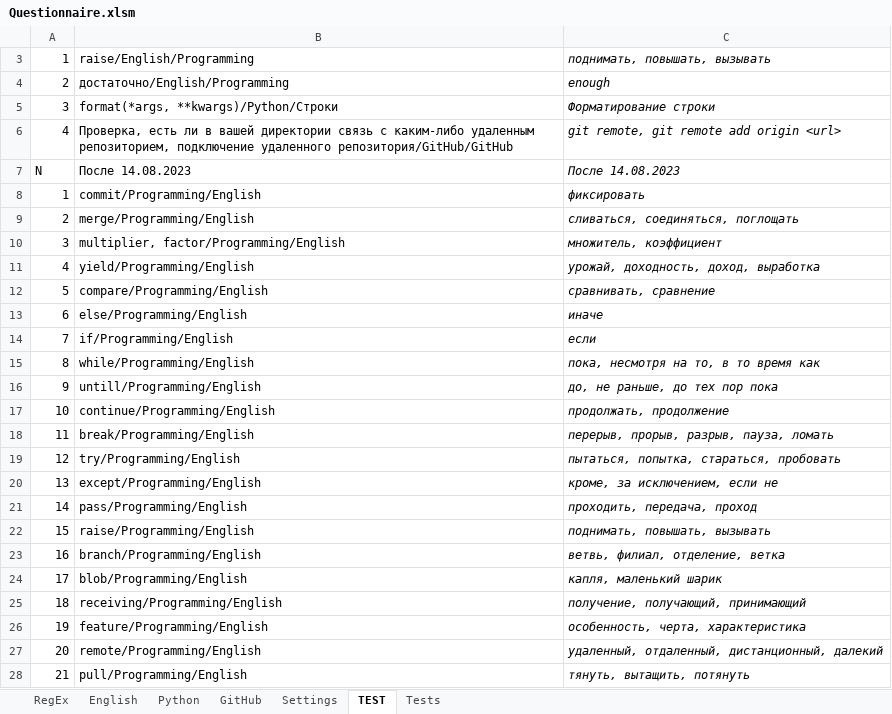
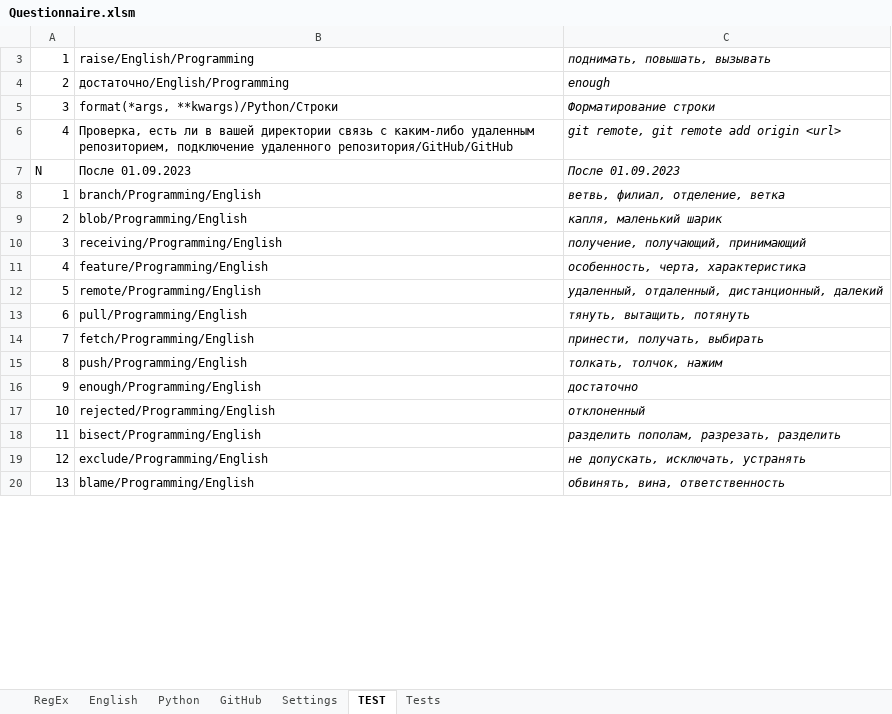
Before and after one commit to peleidmju/Learning, an Excel workbook: Questionnaire.xlsm, sheet TEST, drawn as a sheet; only a part is shown; the shorter side is filled out with more unchanged rows; values as stored, in another font and other column widths than the file's, no borders; removed rows and columns are numbered as before the commit, all else as after; the diff covers the shown part only; the diff names each change by its address in the sheet, - before the commit and + after, or states it on an @@ line.

```diff
--- a/Questionnaire.xlsm (sheet TEST)
+++ b/Questionnaire.xlsm (sheet TEST)
-B7: После 14.08.2023
+B7: После 01.09.2023
-C7: После 14.08.2023
+C7: После 01.09.2023
-row 8: 1 | commit/Programming/English | фиксировать
-row 9: 2 | merge/Programming/English | сливаться, соединяться, поглощать
-row 10: 3 | multiplier, factor/Programming/English | множитель, коэффициент
-row 11: 4 | yield/Programming/English | урожай, доходность, доход, выработка
-row 12: 5 | compare/Programming/English | сравнивать, сравнение
-row 13: 6 | else/Programming/English | иначе
-row 14: 7 | if/Programming/English | если
-row 15: 8 | while/Programming/English | пока, несмотря на то, в то время как
-row 16: 9 | untill/Programming/English | до, не раньше, до тех пор пока
-row 17: 10 | continue/Programming/English | продолжать, продолжение
-row 18: 11 | break/Programming/English | перерыв, прорыв, разрыв, пауза, ломать
-row 19: 12 | try/Programming/English | пытаться, попытка, стараться, пробовать
-row 20: 13 | except/Programming/English | кроме, за исключением, если не
-row 21: 14 | pass/Programming/English | проходить, передача, проход
-row 22: 15 | raise/Programming/English | поднимать, повышать, вызывать
@@ column A renumbered from row 8 down @@
```
Also changed, not shown: 2 added rows, 48 removed rows and cell formats elsewhere in this sheet, sheet English, sheet Settings, hidden cells.
